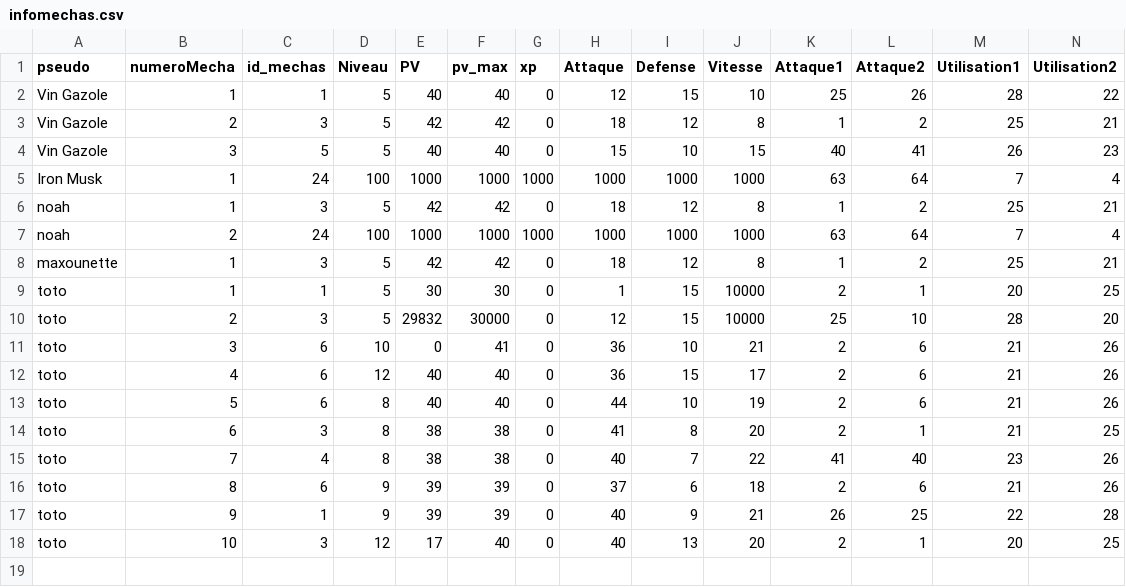
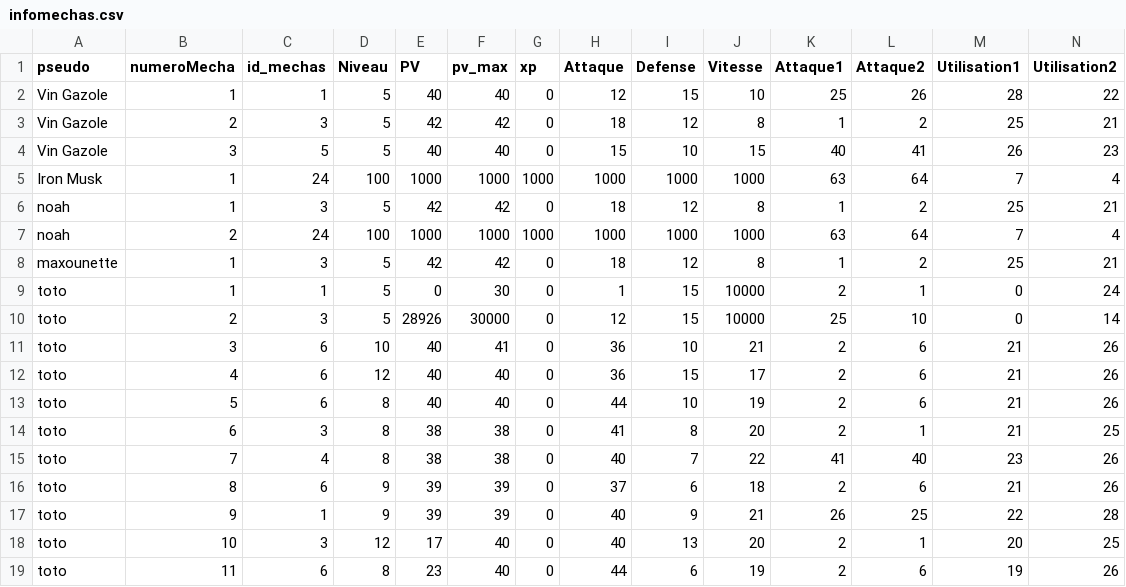
Before and after one commit to ThoomasKDS/Mechaquest, a CSV file: save/infomechas.csv, drawn as a sheet.

```diff
--- a/save/infomechas.csv
+++ b/save/infomechas.csv
@@ -8,5 +8,5 @@ noah,2,24,100,1000,1000,1000,1000,1000,1000,63,64,7,4
 maxounette,1,3,5,42,42,0,18,12,8,1,2,25,21
-toto,1,1,5,30,30,0,1,15,10000,2,1,20,25
-toto,2,3,5,29832,30000,0,12,15,10000,25,10,28,20
-toto,3,6,10,0,41,0,36,10,21,2,6,21,26
+toto,1,1,5,0,30,0,1,15,10000,2,1,0,24
+toto,2,3,5,28926,30000,0,12,15,10000,25,10,0,14
+toto,3,6,10,40,41,0,36,10,21,2,6,21,26
 toto,4,6,12,40,40,0,36,15,17,2,6,21,26
@@ -18 +18,2 @@ toto,9,1,9,39,39,0,40,9,21,26,25,22,28
 toto,10,3,12,17,40,0,40,13,20,2,1,20,25
+toto,11,6,8,23,40,0,44,6,19,2,6,19,26
```
Also changed, not shown: save/inventaire.csv, 5 other files.
